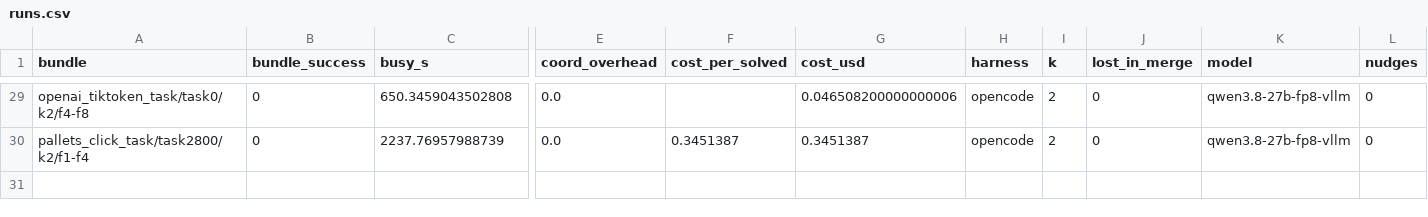
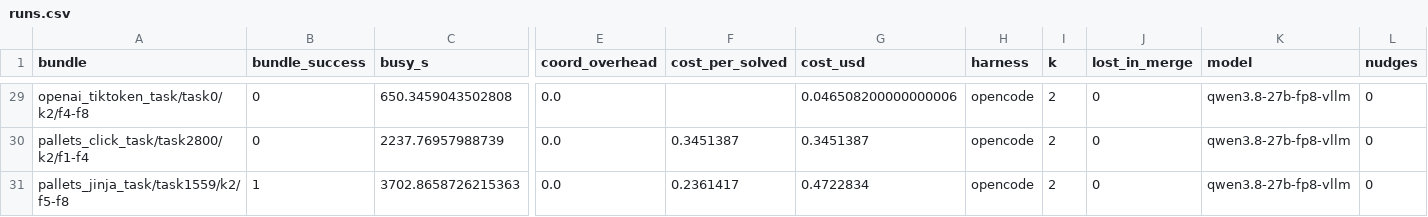
Before and after one commit to vishesh312/autose-project, a CSV file: results/qwen27b_core_fp8/runs.csv, drawn as a sheet; only a part is shown, gaps mark what is left out; rows hold the shown columns only; the diff names each change by its address in the sheet, - before the commit and + after, or states it on an @@ line.

Commit message:
Add qwen27b_core_fp8 result: S4 on pallets_jinja_task/task1559/k2/f5-f8

```diff
--- a/results/qwen27b_core_fp8/runs.csv
+++ b/results/qwen27b_core_fp8/runs.csv
+row 31: pallets_jinja_task/task1559/k2/f5-f8 | 1 | 3702.8658726215363 | 0.0 | 0.2361417 | 0.4722834 | opencode | 2 | 0 | qwen3.8-27b-fp8-vllm | 0
```
Also changed, not shown: 12 other files.
